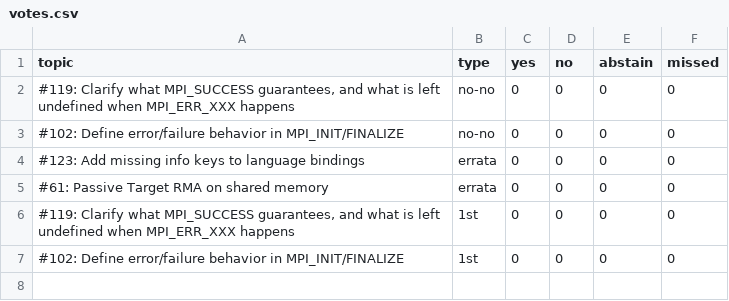
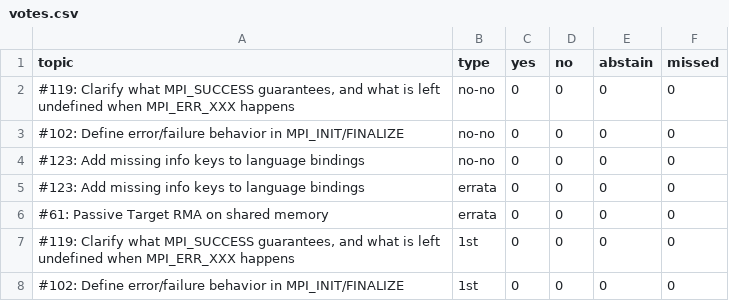
Before and after one commit to mpi-forum/mpi-forum.github.io, a CSV file: _data/meetings/2019/05/votes.csv, drawn as a sheet.

Commit message:
2019-05: Add no-no vote

```diff
--- a/_data/meetings/2019/05/votes.csv
+++ b/_data/meetings/2019/05/votes.csv
@@ -3,2 +3,3 @@ topic,type,yes,no,abstain,missed
 "#102: Define error/failure behavior in MPI_INIT/FINALIZE",no-no,0,0,0,0
+"#123: Add missing info keys to language bindings",no-no,0,0,0,0
 "#123: Add missing info keys to language bindings",errata,0,0,0,0
```
